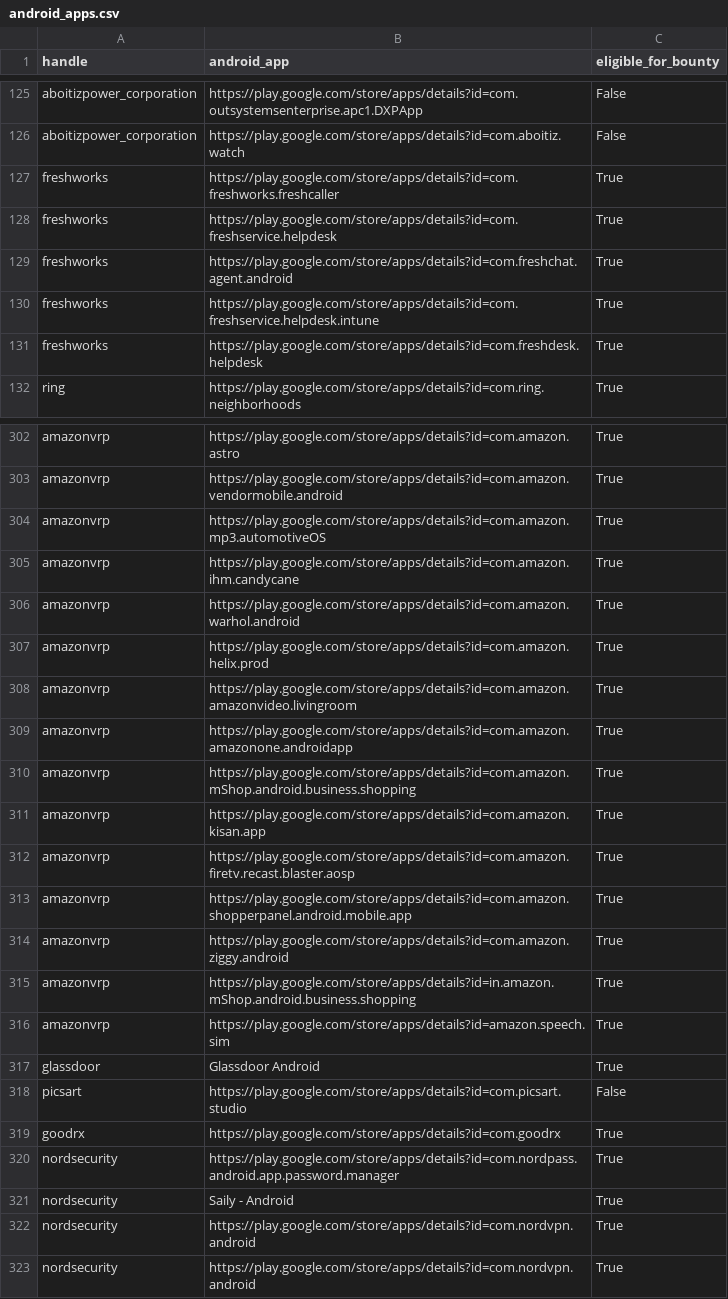
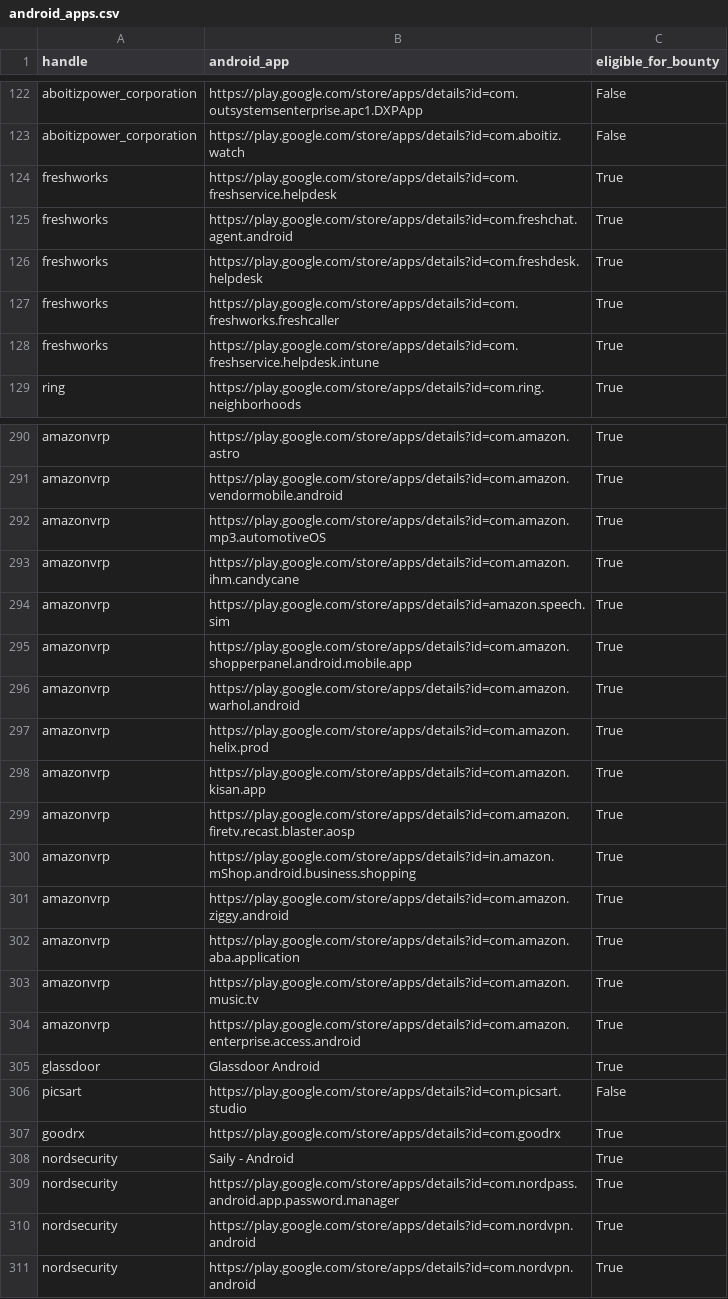
Before and after one commit to SecShiv/h1androidapp_scope, a CSV file: android_apps.csv, drawn as a sheet; only a part is shown, gaps mark what is left out; the diff covers the shown part only.

```diff
--- a/android_apps.csv
+++ b/android_apps.csv
@@ -126,7 +123,7 @@ aboitizpower_corporation,https://play.google.com/store/apps/details?id=com.outsy
 aboitizpower_corporation,https://play.google.com/store/apps/details?id=com.aboitiz.watch,False
-freshworks,https://play.google.com/store/apps/details?id=com.freshworks.freshcaller,True
 freshworks,https://play.google.com/store/apps/details?id=com.freshservice.helpdesk,True
 freshworks,https://play.google.com/store/apps/details?id=com.freshchat.agent.android,True
+freshworks,https://play.google.com/store/apps/details?id=com.freshdesk.helpdesk,True
+freshworks,https://play.google.com/store/apps/details?id=com.freshworks.freshcaller,True
 freshworks,https://play.google.com/store/apps/details?id=com.freshservice.helpdesk.intune,True
-freshworks,https://play.google.com/store/apps/details?id=com.freshdesk.helpdesk,True
 ring,https://play.google.com/store/apps/details?id=com.ring.neighborhoods,True
@@ -305,13 +293,13 @@ amazonvrp,https://play.google.com/store/apps/details?id=com.amazon.mp3.automotiv
 amazonvrp,https://play.google.com/store/apps/details?id=com.amazon.ihm.candycane,True
+amazonvrp,https://play.google.com/store/apps/details?id=amazon.speech.sim,True
+amazonvrp,https://play.google.com/store/apps/details?id=com.amazon.shopperpanel.android.mobile.app,True
 amazonvrp,https://play.google.com/store/apps/details?id=com.amazon.warhol.android,True
 amazonvrp,https://play.google.com/store/apps/details?id=com.amazon.helix.prod,True
-amazonvrp,https://play.google.com/store/apps/details?id=com.amazon.amazonvideo.livingroom,True
-amazonvrp,https://play.google.com/store/apps/details?id=com.amazon.amazonone.androidapp,True
-amazonvrp,https://play.google.com/store/apps/details?id=com.amazon.mShop.android.business.shopping,True
 amazonvrp,https://play.google.com/store/apps/details?id=com.amazon.kisan.app,True
 amazonvrp,https://play.google.com/store/apps/details?id=com.amazon.firetv.recast.blaster.aosp,True
-amazonvrp,https://play.google.com/store/apps/details?id=com.amazon.shopperpanel.android.mobile.app,True
+amazonvrp,https://play.google.com/store/apps/details?id=in.amazon.mShop.android.business.shopping,True
 amazonvrp,https://play.google.com/store/apps/details?id=com.amazon.ziggy.android,True
-amazonvrp,https://play.google.com/store/apps/details?id=in.amazon.mShop.android.business.shopping,True
-amazonvrp,https://play.google.com/store/apps/details?id=amazon.speech.sim,True
+amazonvrp,https://play.google.com/store/apps/details?id=com.amazon.aba.application,True
+amazonvrp,https://play.google.com/store/apps/details?id=com.amazon.music.tv,True
+amazonvrp,https://play.google.com/store/apps/details?id=com.amazon.enterprise.access.android,True
 glassdoor,Glassdoor Android,True
@@ -319,4 +307,4 @@ picsart,https://play.google.com/store/apps/details?id=com.picsart.studio,False
 goodrx,https://play.google.com/store/apps/details?id=com.goodrx,True
+nordsecurity,Saily - Android,True
 nordsecurity,https://play.google.com/store/apps/details?id=com.nordpass.android.app.password.manager,True
-nordsecurity,Saily - Android,True
 nordsecurity,https://play.google.com/store/apps/details?id=com.nordvpn.android,True
```
Also changed, not shown: 2 added rows, 14 removed rows, 17 moved rows and 1 edited cell elsewhere in this file, 4 other files.
